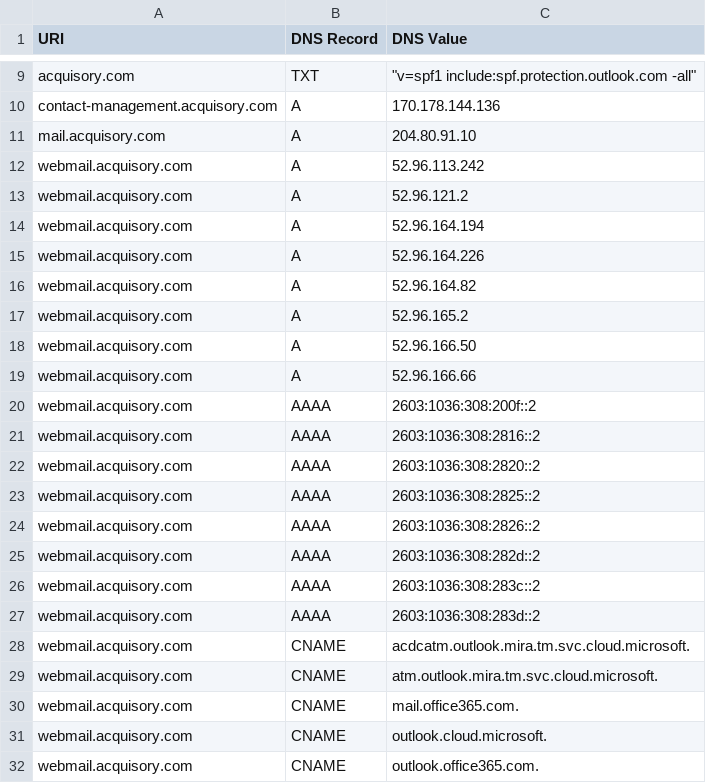
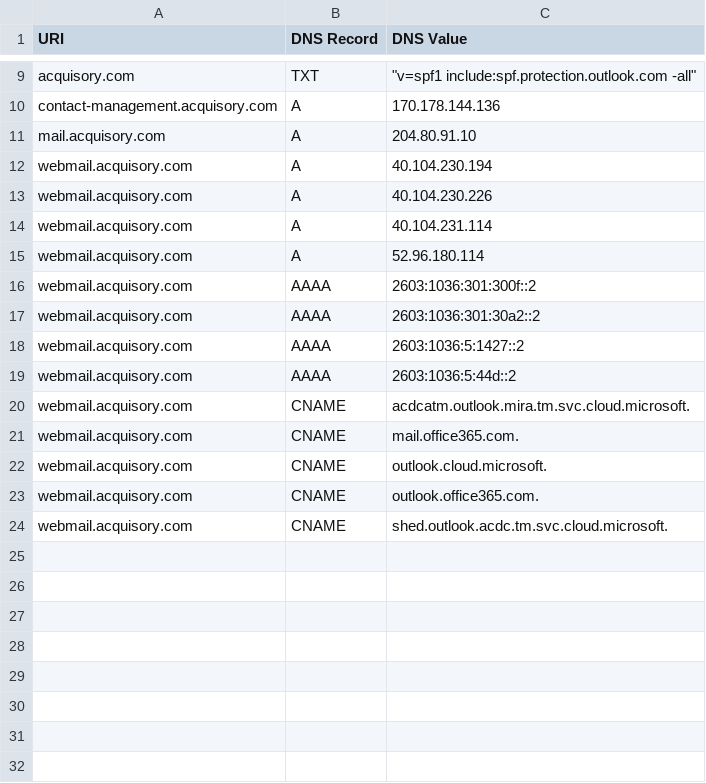
Before and after one commit to ayushmanchhabra/hacking, a CSV file: tools/bugbounty/targets/acquisory.com/dns.csv, drawn as a sheet; only a part is shown, gaps mark what is left out.

```diff
--- a/tools/bugbounty/targets/acquisory.com/dns.csv
+++ b/tools/bugbounty/targets/acquisory.com/dns.csv
@@ -11,20 +11,11 @@ contact-management.acquisory.com,A,"170.178.144.136"
 mail.acquisory.com,A,"204.80.91.10"
-webmail.acquisory.com,A,"52.96.113.242"
-webmail.acquisory.com,A,"52.96.121.2"
-webmail.acquisory.com,A,"52.96.164.194"
-webmail.acquisory.com,A,"52.96.164.226"
-webmail.acquisory.com,A,"52.96.164.82"
-webmail.acquisory.com,A,"52.96.165.2"
-webmail.acquisory.com,A,"52.96.166.50"
-webmail.acquisory.com,A,"52.96.166.66"
-webmail.acquisory.com,AAAA,"2603:1036:308:200f::2"
-webmail.acquisory.com,AAAA,"2603:1036:308:2816::2"
-webmail.acquisory.com,AAAA,"2603:1036:308:2820::2"
-webmail.acquisory.com,AAAA,"2603:1036:308:2825::2"
-webmail.acquisory.com,AAAA,"2603:1036:308:2826::2"
-webmail.acquisory.com,AAAA,"2603:1036:308:282d::2"
-webmail.acquisory.com,AAAA,"2603:1036:308:283c::2"
-webmail.acquisory.com,AAAA,"2603:1036:308:283d::2"
+webmail.acquisory.com,A,"40.104.230.194"
+webmail.acquisory.com,A,"40.104.230.226"
+webmail.acquisory.com,A,"40.104.231.114"
+webmail.acquisory.com,A,"52.96.180.114"
+webmail.acquisory.com,AAAA,"2603:1036:301:300f::2"
+webmail.acquisory.com,AAAA,"2603:1036:301:30a2::2"
+webmail.acquisory.com,AAAA,"2603:1036:5:1427::2"
+webmail.acquisory.com,AAAA,"2603:1036:5:44d::2"
 webmail.acquisory.com,CNAME,"acdcatm.outlook.mira.tm.svc.cloud.microsoft."
-webmail.acquisory.com,CNAME,"atm.outlook.mira.tm.svc.cloud.microsoft."
 webmail.acquisory.com,CNAME,"mail.office365.com."
@@ -32 +23,2 @@ webmail.acquisory.com,CNAME,"outlook.cloud.microsoft."
 webmail.acquisory.com,CNAME,"outlook.office365.com."
+webmail.acquisory.com,CNAME,"shed.outlook.acdc.tm.svc.cloud.microsoft."
```
Also changed, not shown: tools/bugbounty/targets/acquisory.com/ipdr.csv, tools/bugbounty/targets/acquisory.com/port.csv, 11 other files.
